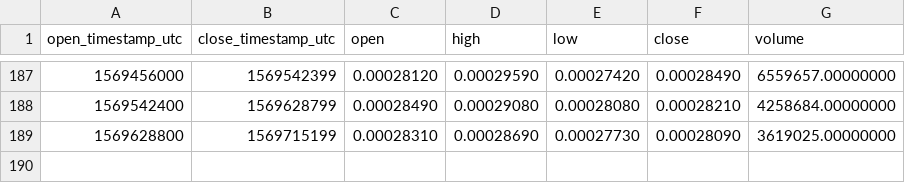
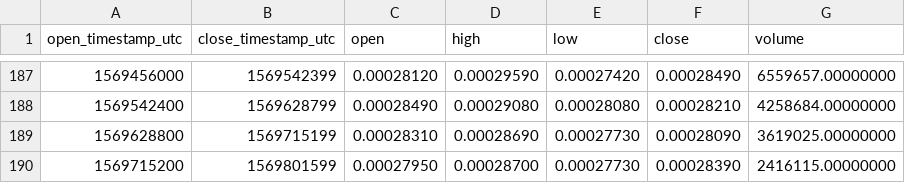
Before and after one commit to cryptobigbro/binance-CELRBNB, a CSV file: binance-CELRBNB-1d.csv, drawn as a sheet; only a part is shown, gaps mark what is left out; the diff names each change by its address in the sheet, - before the commit and + after, or states it on an @@ line.

```diff
--- a/binance-CELRBNB-1d.csv
+++ b/binance-CELRBNB-1d.csv
+row 190: 1569715200 | 1569801599 | 0.00027950 | 0.00028700 | 0.00027730 | 0.00028390 | 2416115.00000000
```
Also changed, not shown: binance-CELRBNB-1h.csv.
